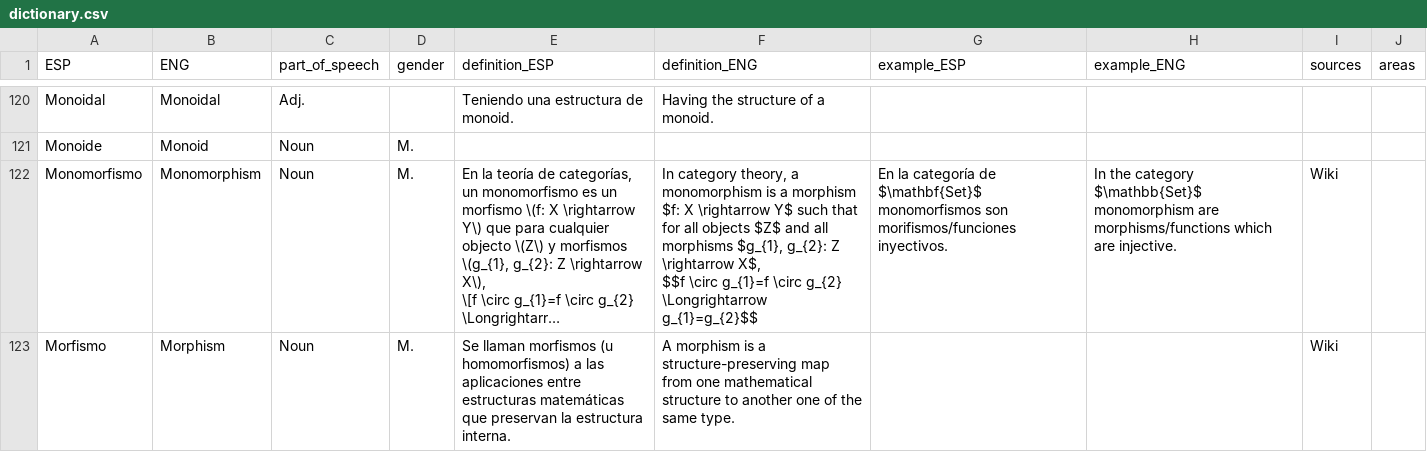
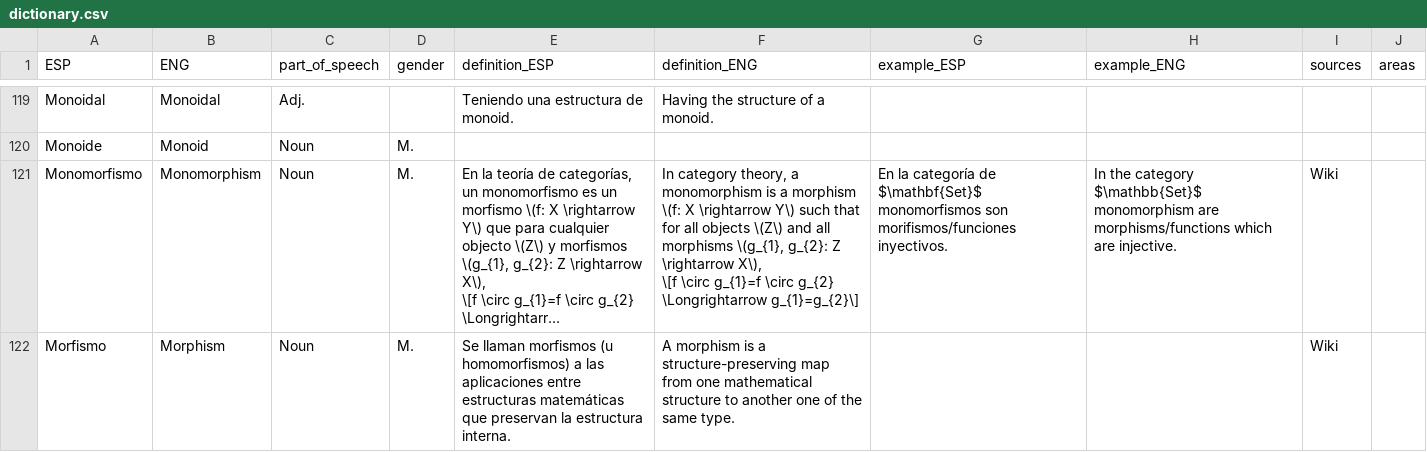
Before and after one commit to AldenMB/MateMath, a CSV file: dictionary.csv, drawn as a sheet; only a part is shown, gaps mark what is left out; long unchanged cells end in …; addresses are those after the commit; ↵ is a line break in a cell; the diff covers the shown part only; the diff names each change by its address in the sheet, - before the commit and + after, or states it on an @@ line.

```diff
--- a/dictionary.csv
+++ b/dictionary.csv
-F121 (definition_ENG): …a morphism $f: X \rightarrow Y$ such that for all objects $Z$ and all morphisms $g_{1}, g_{2}: Z \rightarrow X$, ↵ $$f \circ g_{1}=f \circ g_{2} \Longrightarrow g_{1}=g_{2}$$
+F121 (definition_ENG): …a morphism \(f: X \rightarrow Y\) such that for all objects \(Z\) and all morphisms \(g_{1}, g_{2}: Z \rightarrow X\), ↵ \[f \circ g_{1}=f \circ g_{2} \Longrightarrow g_{1}=g_{2}\]
```
Also changed, not shown: 1 removed row and 26 edited cells elsewhere in this file.
